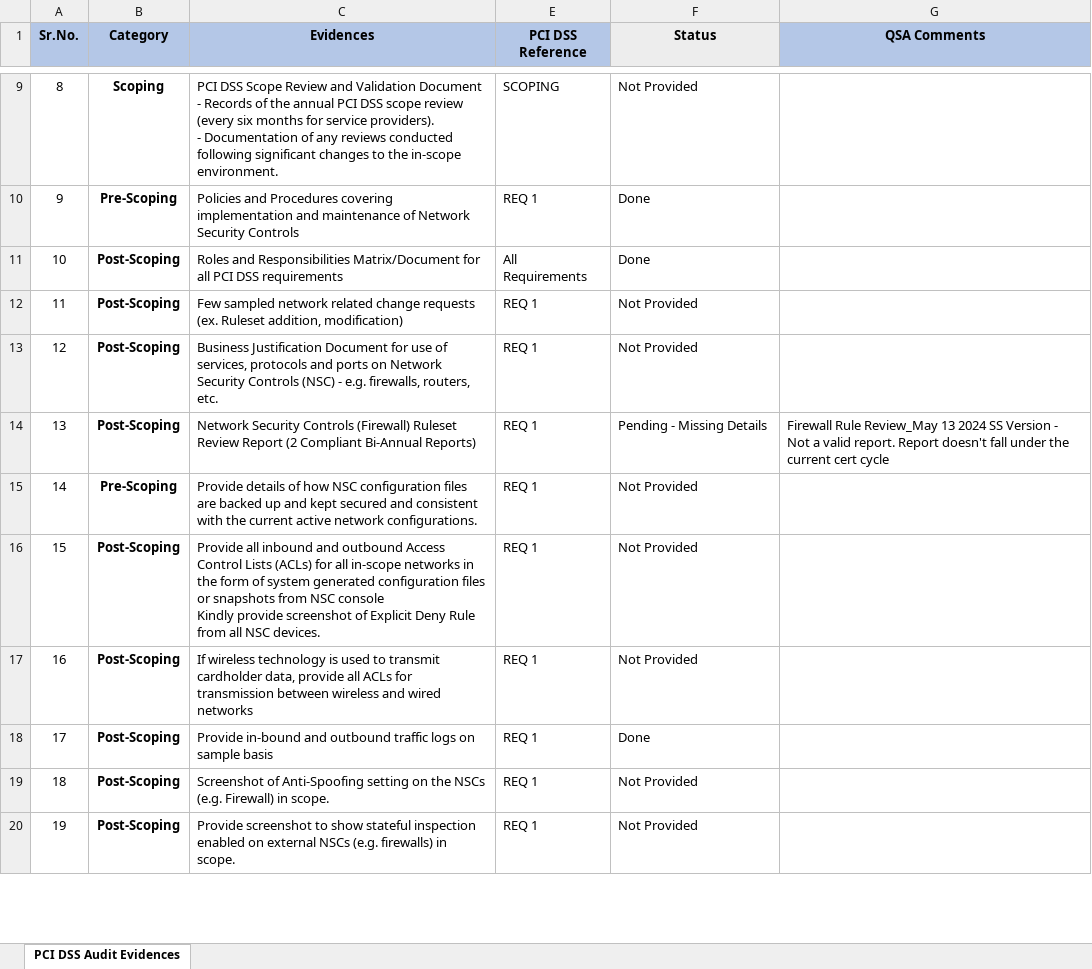
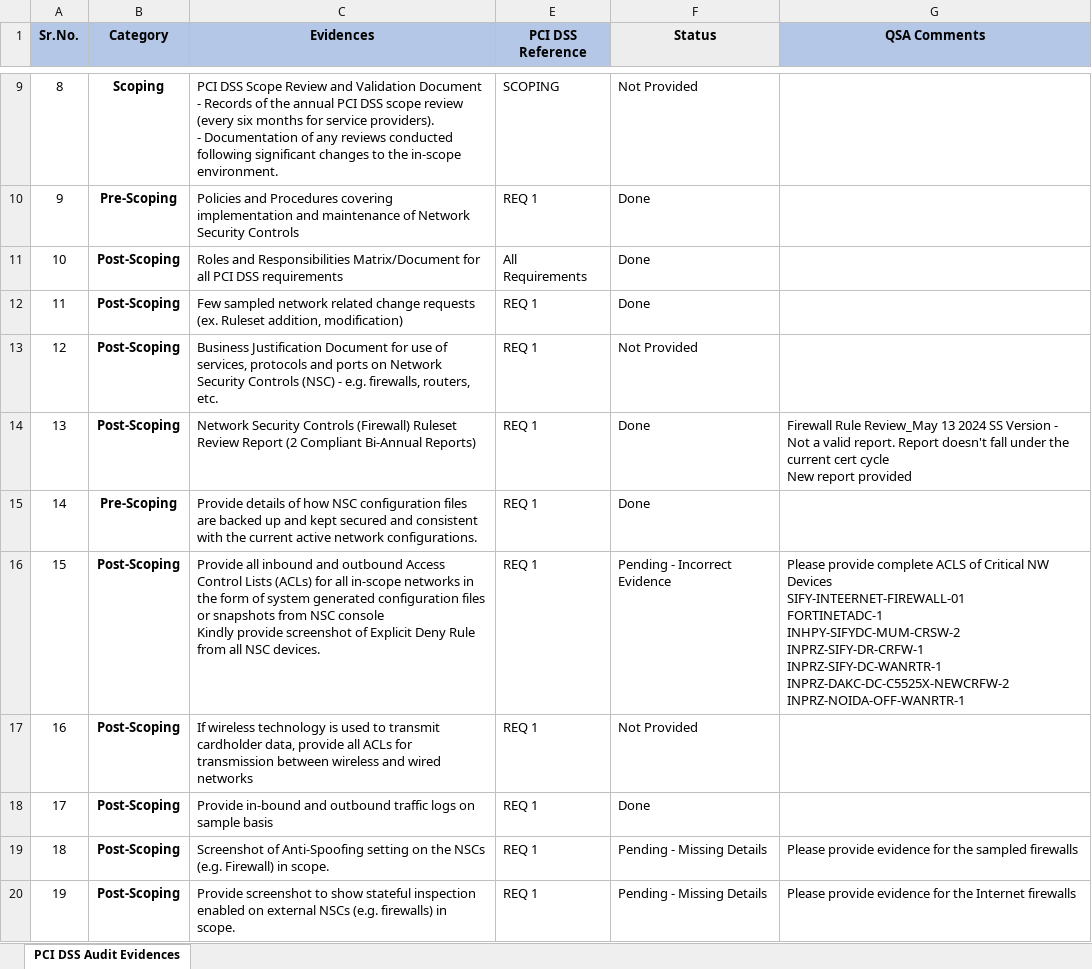
Before and after one commit to nairsatheesh06/pci-dss-dashboard, an Excel workbook: PCI_DSS_4.0.1_Compliance_Tracker_2025.xlsx, sheet PCI DSS Audit Evidences, drawn as a sheet; only a part is shown, gaps mark what is left out; values as stored, in another font and other column widths than the file's, no borders; conditional formats not drawn; ↵ is a line break in a cell; the diff covers the shown part only; the diff names each change by its address in the sheet, - before the commit and + after, or states it on an @@ line.

```diff
--- a/PCI_DSS_4.0.1_Compliance_Tracker_2025.xlsx (sheet PCI DSS Audit Evidences)
+++ b/PCI_DSS_4.0.1_Compliance_Tracker_2025.xlsx (sheet PCI DSS Audit Evidences)
-F12 (Status): Not Provided
+F12 (Status): Done
-F14 (Status): Pending - Missing Details
+F14 (Status): Done
-G14 (QSA Comments): …cert cycle
+G14 (QSA Comments): …cert cycle ↵ New report provided
-F15 (Status): Not Provided
+F15 (Status): Done
-F16 (Status): Not Provided
+F16 (Status): Pending - Incorrect Evidence
-G16 (QSA Comments): (empty)
+G16 (QSA Comments): Please provide complete ACLS of Critical NW Devices ↵ SIFY-INTEERNET-FIREWALL-01 ↵ FORTINETADC-1 ↵ INHPY-SIFYDC-MUM-CRSW-2 ↵ INPRZ-SIFY-DR-CRFW-1 ↵ INPRZ-SIFY-DC-WANRTR-1 ↵ INPRZ-DAKC-DC-C5525X-NEWCRFW-2 ↵ INPRZ-NOIDA-OFF-WANRTR-1
-F19:F20 (Status): Not Provided
+F19:F20 (Status): Pending - Missing Details
-G19 (QSA Comments): (empty)
+G19 (QSA Comments): Please provide evidence for the sampled firewalls
-G20 (QSA Comments): (empty)
+G20 (QSA Comments): Please provide evidence for the Internet firewalls
```
Also changed, not shown: 38 edited cells elsewhere in this sheet.
